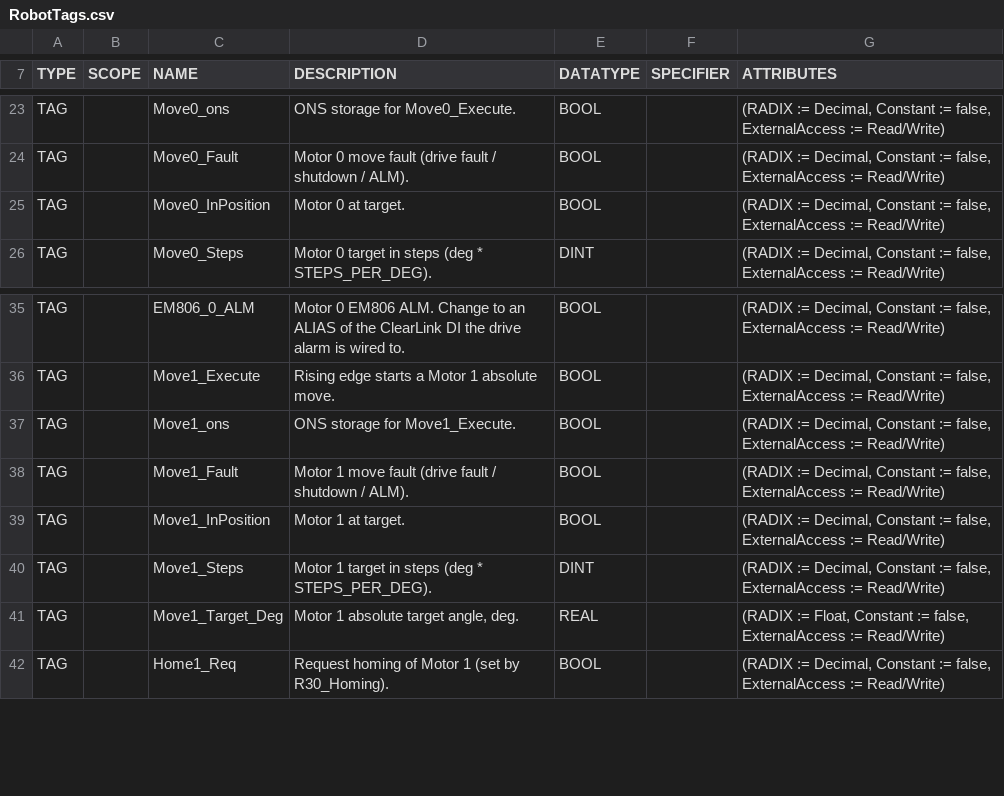
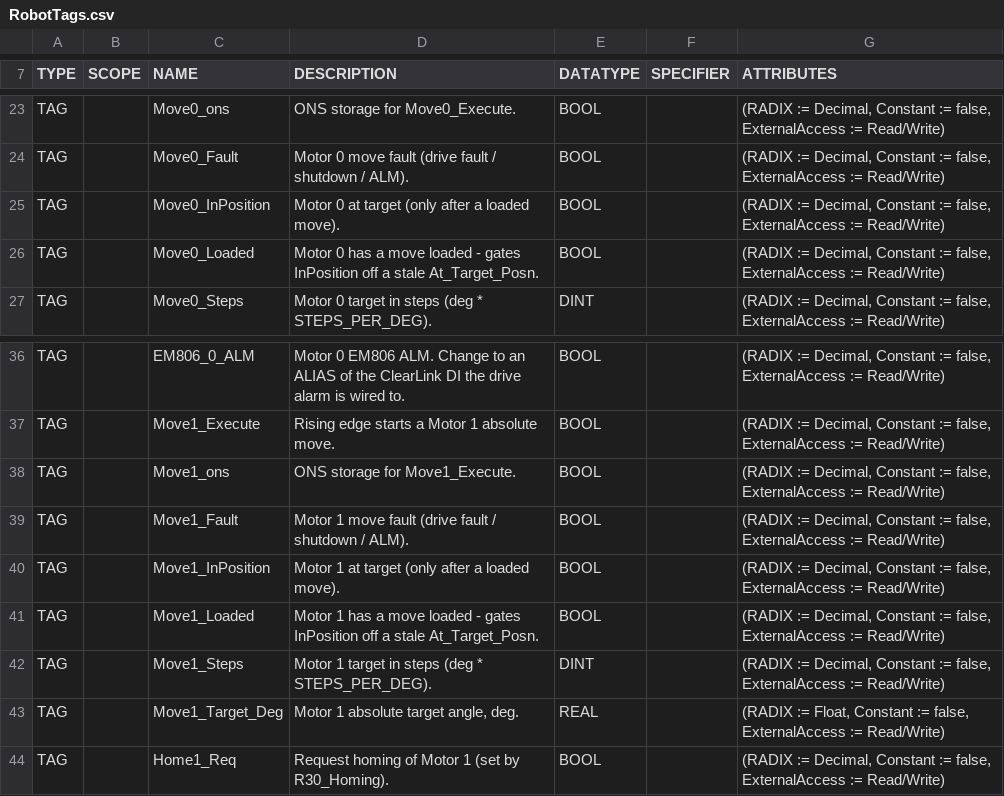
Before and after one commit to heathmanc/5barparallel, a CSV file: docs/l5x/RobotTags.csv, drawn as a sheet; only a part is shown, gaps mark what is left out.

```diff
--- a/docs/l5x/RobotTags.csv
+++ b/docs/l5x/RobotTags.csv
@@ -24,3 +24,4 @@ TAG,,Move0_ons,"ONS storage for Move0_Execute.","BOOL","","(RADIX := Decimal, Co
 TAG,,Move0_Fault,"Motor 0 move fault (drive fault / shutdown / ALM).","BOOL","","(RADIX := Decimal, Constant := false, ExternalAccess := Read/Write)"
-TAG,,Move0_InPosition,"Motor 0 at target.","BOOL","","(RADIX := Decimal, Constant := false, ExternalAccess := Read/Write)"
+TAG,,Move0_InPosition,"Motor 0 at target (only after a loaded move).","BOOL","","(RADIX := Decimal, Constant := false, ExternalAccess := Read/Write)"
+TAG,,Move0_Loaded,"Motor 0 has a move loaded - gates InPosition off a stale At_Target_Posn.","BOOL","","(RADIX := Decimal, Constant := false, ExternalAccess := Read/Write)"
 TAG,,Move0_Steps,"Motor 0 target in steps (deg * STEPS_PER_DEG).","DINT","","(RADIX := Decimal, Constant := false, ExternalAccess := Read/Write)"
@@ -38,3 +39,4 @@ TAG,,Move1_ons,"ONS storage for Move1_Execute.","BOOL","","(RADIX := Decimal, Co
 TAG,,Move1_Fault,"Motor 1 move fault (drive fault / shutdown / ALM).","BOOL","","(RADIX := Decimal, Constant := false, ExternalAccess := Read/Write)"
-TAG,,Move1_InPosition,"Motor 1 at target.","BOOL","","(RADIX := Decimal, Constant := false, ExternalAccess := Read/Write)"
+TAG,,Move1_InPosition,"Motor 1 at target (only after a loaded move).","BOOL","","(RADIX := Decimal, Constant := false, ExternalAccess := Read/Write)"
+TAG,,Move1_Loaded,"Motor 1 has a move loaded - gates InPosition off a stale At_Target_Posn.","BOOL","","(RADIX := Decimal, Constant := false, ExternalAccess := Read/Write)"
 TAG,,Move1_Steps,"Motor 1 target in steps (deg * STEPS_PER_DEG).","DINT","","(RADIX := Decimal, Constant := false, ExternalAccess := Read/Write)"
```
Also changed, not shown: 13 other files.
